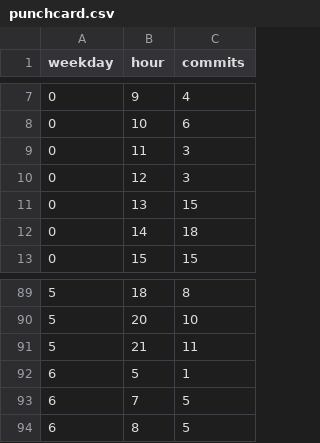
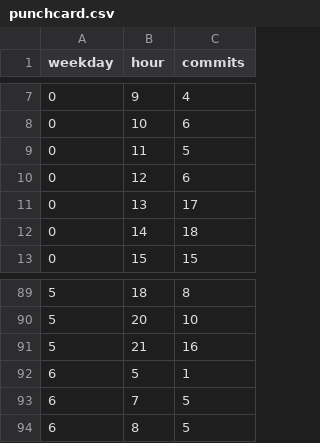
Before and after one commit to BasisTradingDotNet/.github, a CSV file: data/punchcard.csv, drawn as a sheet; only a part is shown, gaps mark what is left out.

```diff
--- a/data/punchcard.csv
+++ b/data/punchcard.csv
@@ -8,5 +8,5 @@ weekday,hour,commits
 0,10,6
-0,11,3
-0,12,3
-0,13,15
+0,11,5
+0,12,6
+0,13,17
 0,14,18
@@ -90,3 +90,3 @@ weekday,hour,commits
 5,20,10
-5,21,11
+5,21,16
 6,5,1
```
Also changed, not shown: data/daily.csv, data/languages.csv, 20 other files.
